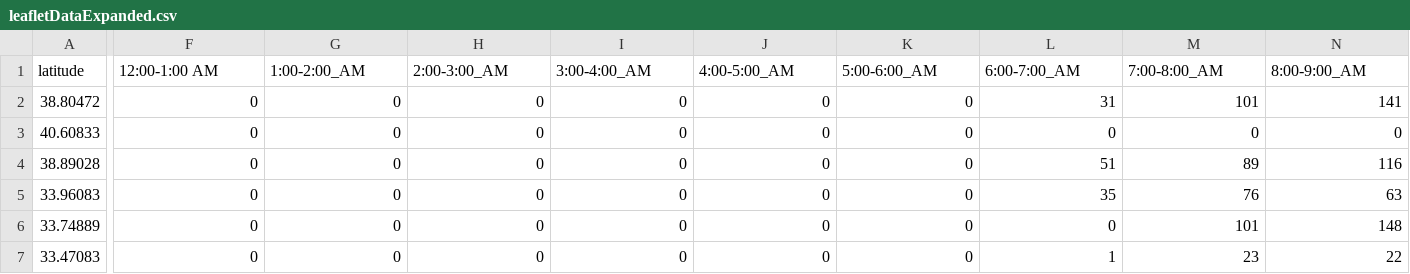
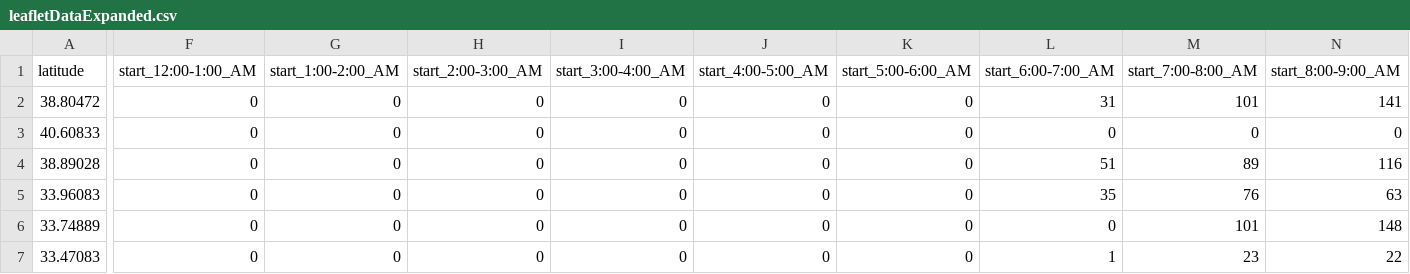
Before and after one commit to NickiSmith/lab1, a CSV file: data/leafletDataExpanded.csv, drawn as a sheet; only a part is shown, gaps mark what is left out; the diff covers the shown part only; the diff names each change by its address in the sheet, - before the commit and + after, or states it on an @@ line.

Commit message:
Corrected geojson data

```diff
--- a/data/leafletDataExpanded.csv
+++ b/data/leafletDataExpanded.csv
-F1: 12:00-1:00 AM
+F1: start_12:00-1:00_AM
-G1: 1:00-2:00_AM
+G1: start_1:00-2:00_AM
-H1: 2:00-3:00_AM
+H1: start_2:00-3:00_AM
-I1: 3:00-4:00_AM
+I1: start_3:00-4:00_AM
-J1: 4:00-5:00_AM
+J1: start_4:00-5:00_AM
-K1: 5:00-6:00_AM
+K1: start_5:00-6:00_AM
-L1: 6:00-7:00_AM
+L1: start_6:00-7:00_AM
-M1: 7:00-8:00_AM
+M1: start_7:00-8:00_AM
-N1: 8:00-9:00_AM
+N1: start_8:00-9:00_AM
```
Also changed, not shown: 15 edited cells elsewhere in this file, 2 other files.
